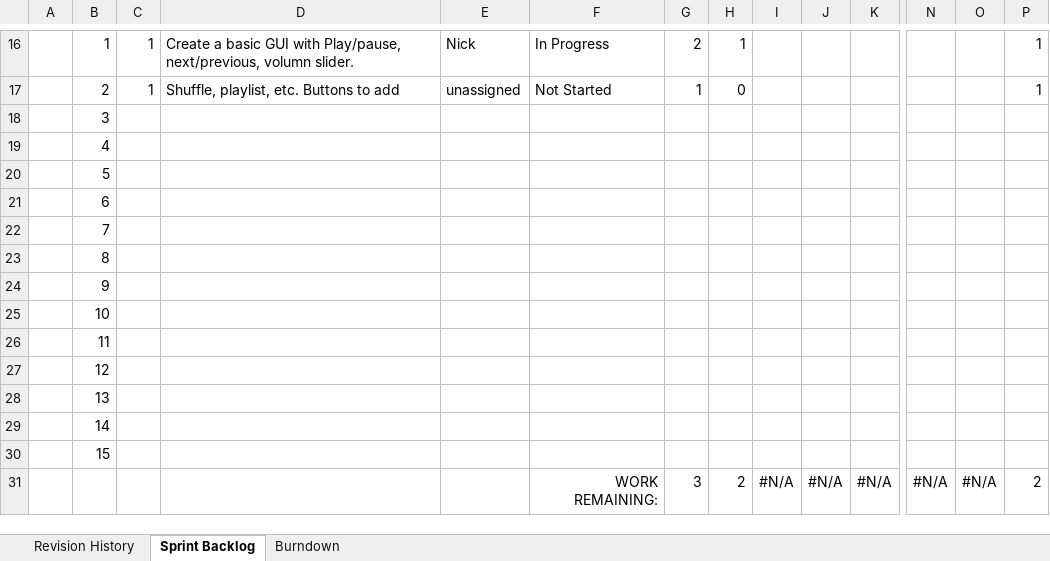
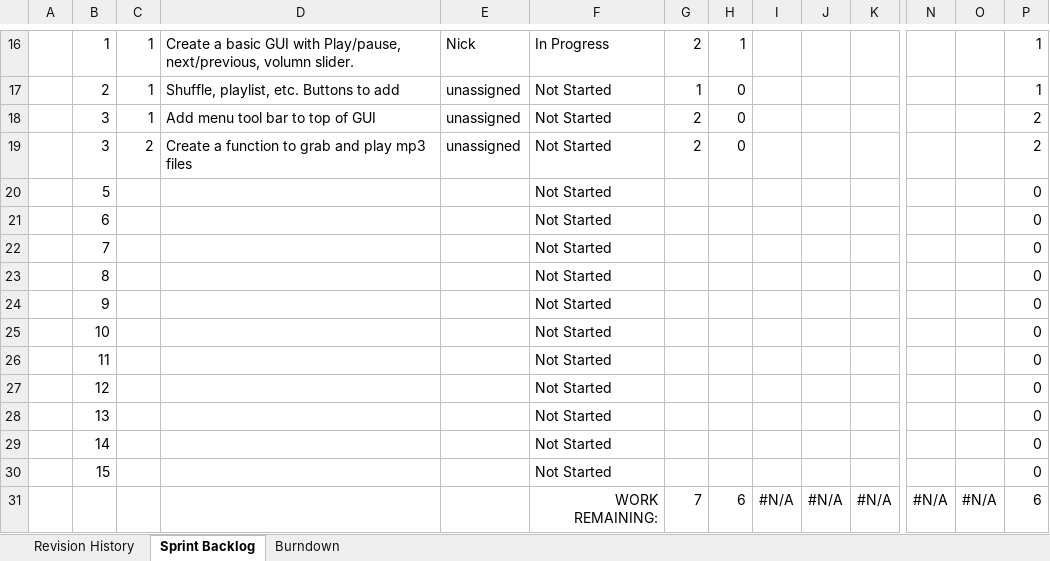
Before and after one commit to NickDallier/ProjectMan, an Excel workbook: Documents/Backlogs/Sprint Backlog.xlsx, sheet Sprint Backlog, drawn as a sheet; only a part is shown, gaps mark what is left out; values as stored, in another font and other column widths than the file's, no borders; charts and pictures and table styles not drawn; removed rows and columns are numbered as before the commit, all else as after; rows hold the shown columns only; the diff names each change by its address in the sheet, - before the commit and + after, or states it on an @@ line.

Commit message:
Updated Backlogs

```diff
--- a/Documents/Backlogs/Sprint Backlog.xlsx (sheet Sprint Backlog)
+++ b/Documents/Backlogs/Sprint Backlog.xlsx (sheet Sprint Backlog)
-row 18:  | 3
-row 19:  | 4
-row 20:  | 5
-row 21:  | 6
-row 22:  | 7
-row 23:  | 8
-row 24:  | 9
-row 25:  | 10
-row 26:  | 11
-row 27:  | 12
-row 28:  | 13
-row 29:  | 14
-row 30:  | 15
+row 18:  | 3 | 1 | Add menu tool bar to top of GUI | unassigned | Not Started | 2 | 0 |  |  |  |  |  | 2
+row 19:  | 3 | 2 | Create a function to grab and play mp3 files | unassigned | Not Started | 2 | 0 |  |  |  |  |  | 2
+row 20:  | 5 |  |  |  | Not Started |  |  |  |  |  |  |  | 0
+row 21:  | 6 |  |  |  | Not Started |  |  |  |  |  |  |  | 0
+row 22:  | 7 |  |  |  | Not Started |  |  |  |  |  |  |  | 0
+row 23:  | 8 |  |  |  | Not Started |  |  |  |  |  |  |  | 0
+row 24:  | 9 |  |  |  | Not Started |  |  |  |  |  |  |  | 0
+row 25:  | 10 |  |  |  | Not Started |  |  |  |  |  |  |  | 0
+row 26:  | 11 |  |  |  | Not Started |  |  |  |  |  |  |  | 0
+row 27:  | 12 |  |  |  | Not Started |  |  |  |  |  |  |  | 0
+row 28:  | 13 |  |  |  | Not Started |  |  |  |  |  |  |  | 0
+row 29:  | 14 |  |  |  | Not Started |  |  |  |  |  |  |  | 0
+row 30:  | 15 |  |  |  | Not Started |  |  |  |  |  |  |  | 0
-G31: 3
+G31: 7
-H31: 2
+H31: 6
-P31: 2
+P31: 6
```
Also changed, not shown: hidden cells, charts or pictures, Documents/Backlogs/Product Backlog.xlsx.
